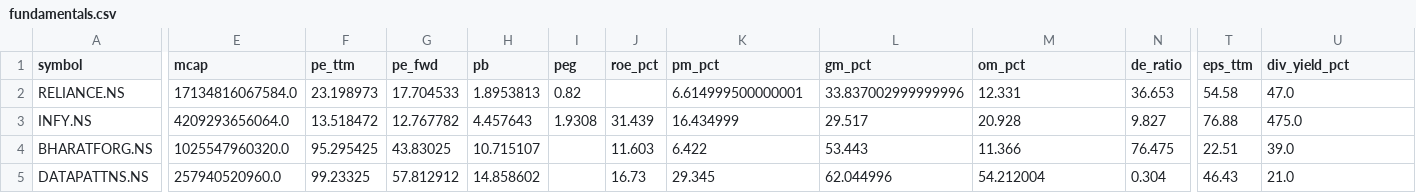
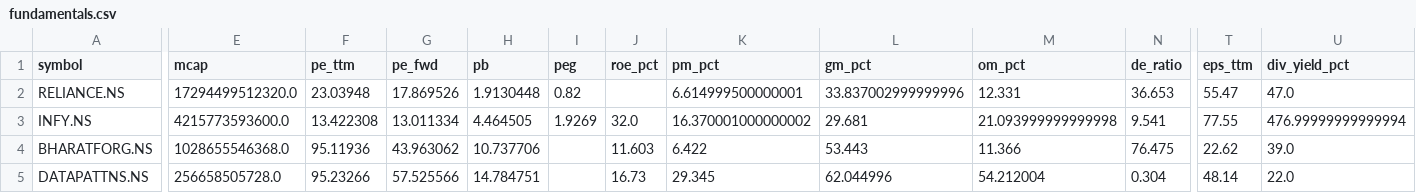
Before and after one commit to cogit0erg0sum/mgb-cockpit, a CSV file: app/data/fundamentals.csv, drawn as a sheet; only a part is shown, gaps mark what is left out; the diff covers the shown part only; the diff names each change by its address in the sheet, - before the commit and + after, or states it on an @@ line.

```diff
--- a/app/data/fundamentals.csv
+++ b/app/data/fundamentals.csv
-E2 (mcap): 17134816067584.0
+E2 (mcap): 17294499512320.0
-F2 (pe_ttm): 23.198973
+F2 (pe_ttm): 23.03948
-G2 (pe_fwd): 17.704533
+G2 (pe_fwd): 17.869526
-H2 (pb): 1.8953813
+H2 (pb): 1.9130448
-T2 (eps_ttm): 54.58
+T2 (eps_ttm): 55.47
-E3 (mcap): 4209293656064.0
+E3 (mcap): 4215773593600.0
-F3 (pe_ttm): 13.518472
+F3 (pe_ttm): 13.422308
-G3 (pe_fwd): 12.767782
+G3 (pe_fwd): 13.011334
-H3 (pb): 4.457643
+H3 (pb): 4.464505
-I3 (peg): 1.9308
+I3 (peg): 1.9269
-J3 (roe_pct): 31.439
+J3 (roe_pct): 32.0
-K3 (pm_pct): 16.434999
+K3 (pm_pct): 16.370001000000002
-L3 (gm_pct): 29.517
+L3 (gm_pct): 29.681
-M3 (om_pct): 20.928
+M3 (om_pct): 21.093999999999998
-N3 (de_ratio): 9.827
+N3 (de_ratio): 9.541
-T3 (eps_ttm): 76.88
+T3 (eps_ttm): 77.55
-U3 (div_yield_pct): 475.0
+U3 (div_yield_pct): 476.99999999999994
-E4 (mcap): 1025547960320.0
+E4 (mcap): 1028655546368.0
-F4 (pe_ttm): 95.295425
+F4 (pe_ttm): 95.11936
-G4 (pe_fwd): 43.83025
+G4 (pe_fwd): 43.963062
-H4 (pb): 10.715107
+H4 (pb): 10.737706
-T4 (eps_ttm): 22.51
+T4 (eps_ttm): 22.62
-E5 (mcap): 257940520960.0
+E5 (mcap): 256658505728.0
-F5 (pe_ttm): 99.23325
+F5 (pe_ttm): 95.23266
-G5 (pe_fwd): 57.812912
+G5 (pe_fwd): 57.525566
-H5 (pb): 14.858602
+H5 (pb): 14.784751
-T5 (eps_ttm): 46.43
+T5 (eps_ttm): 48.14
-U5 (div_yield_pct): 21.0
+U5 (div_yield_pct): 22.0
```
Also changed, not shown: 98 edited cells elsewhere in this file, app/data/dashboard.csv.
